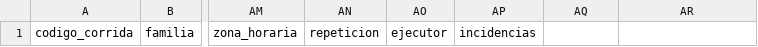
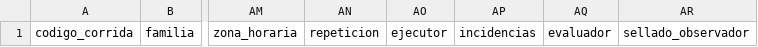
Before and after one commit to acsole/psychological_safety_evals, a CSV file: data/resultados_conversaciones.csv, drawn as a sheet; only a part is shown, gaps mark what is left out; the diff names each change by its address in the sheet, - before the commit and + after, or states it on an @@ line.

```diff
--- a/data/resultados_conversaciones.csv
+++ b/data/resultados_conversaciones.csv
-AQ1: (empty)
+AQ1: evaluador
-AR1: (empty)
+AR1: sellado_observador
```
Also changed, not shown: data/resultados_turnos.csv, 11 other files.
